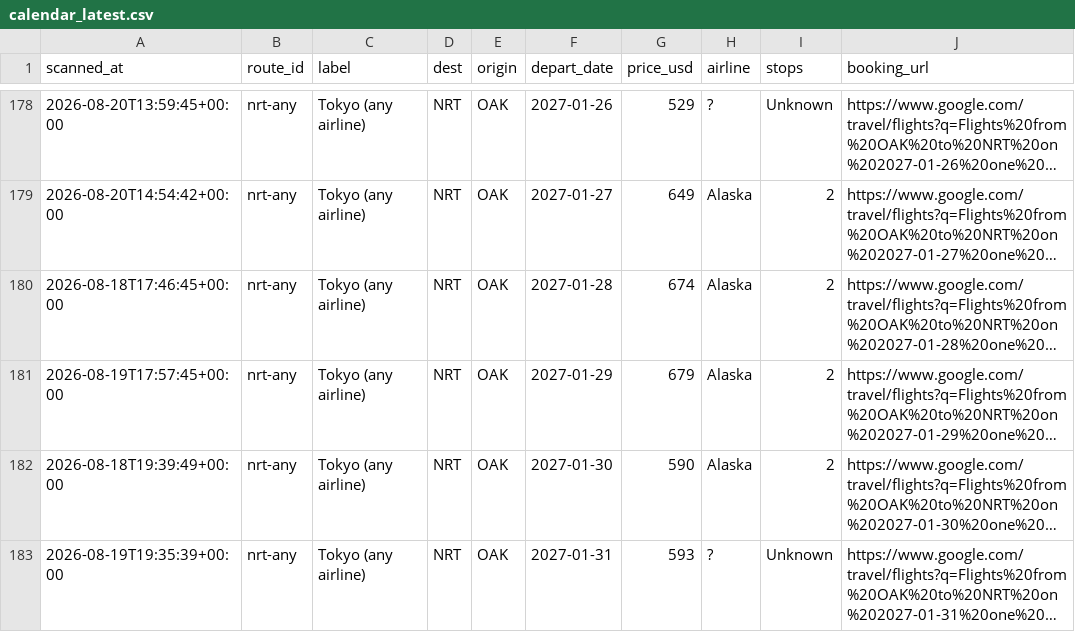
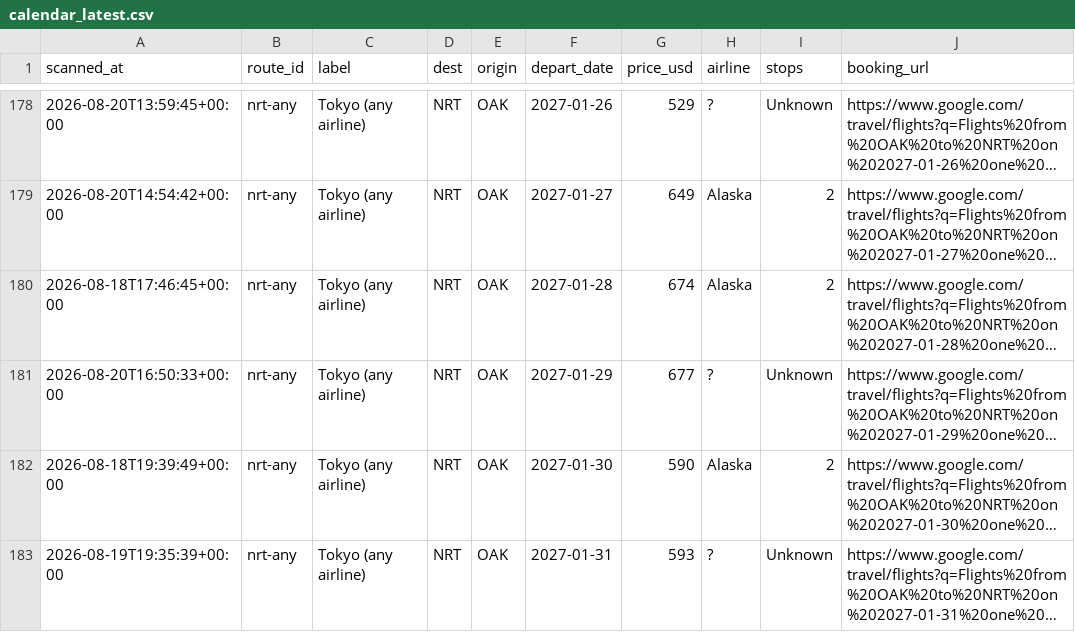
Before and after one commit to vanqd3216-dev/fare-tracker, a CSV file: calendar_latest.csv, drawn as a sheet; only a part is shown, gaps mark what is left out; long unchanged cells end in …; the diff covers the shown part only; the diff names each change by its address in the sheet, - before the commit and + after, or states it on an @@ line.

```diff
--- a/calendar_latest.csv
+++ b/calendar_latest.csv
-A181 (scanned_at): 2026-08-19T17:57:45+00:00
+A181 (scanned_at): 2026-08-20T16:50:33+00:00
-G181 (price_usd): 679
+G181 (price_usd): 677
-H181 (airline): Alaska
+H181 (airline): ?
-I181 (stops): 2
+I181 (stops): Unknown
```
Also changed, not shown: 1 added row and 152 edited cells elsewhere in this file.
